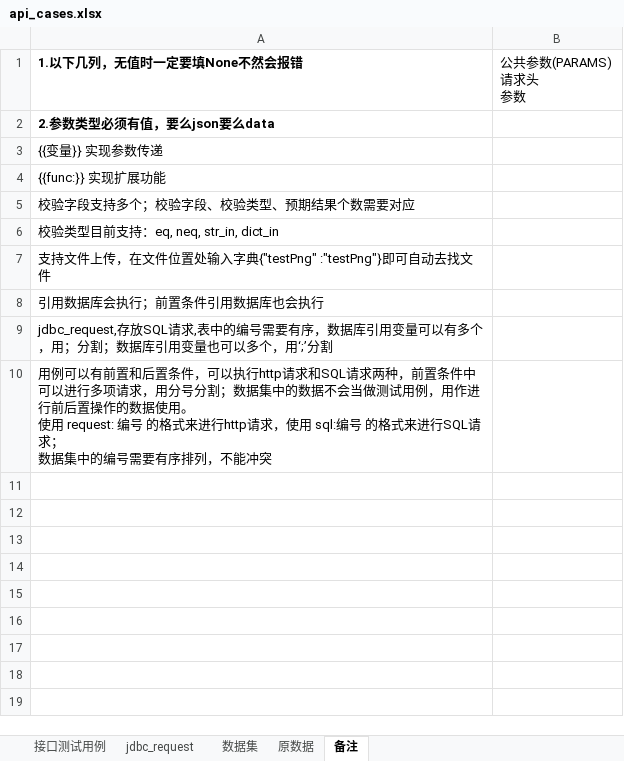
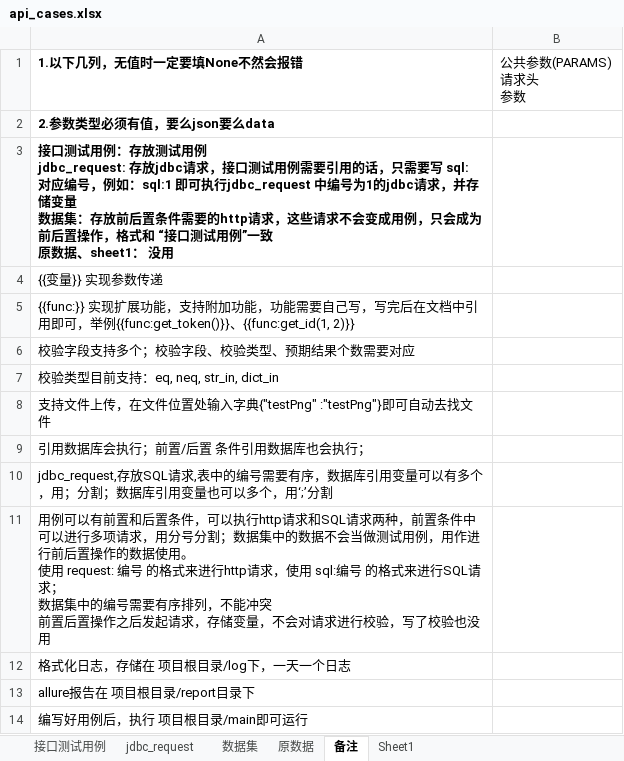
Before and after one commit to zxc123620/interFramework, an Excel workbook: excel/api_cases.xlsx, sheet 备注, drawn as a sheet; values as stored, in another font and other column widths than the file's, no borders; addresses are those after the commit; ↵ is a line break in a cell; the diff names each change by its address in the sheet, - before the commit and + after, or states it on an @@ line.

```diff
--- a/excel/api_cases.xlsx (sheet 备注)
+++ b/excel/api_cases.xlsx (sheet 备注)
+sheet tab: Sheet1
+row 3: 接口测试用例：存放测试用例 ↵ jdbc_request: 存放jdbc请求，接口测试用例需要引用的话，只需要写 sql: 对应编号，例如：sql:1 即可执行jdbc_request 中编号为1的jdbc请求，并存储变量 ↵ 数据集：存放前后置条件需要的http请求，这些请求不会变成用例，只会成为前后置操作，格式和 “接口测试用例”一致 ↵ 原数据、sheet1： 没用
-A5 (1.以下几列，无值时一定要填None不然会报错): …扩展功能
+A5 (1.以下几列，无值时一定要填None不然会报错): …扩展功能，支持附加功能，功能需要自己写，写完后在文档中引用即可，举例{{func:get_token()}}、{{func:get_id(1, 2)}}
-A9 (1.以下几列，无值时一定要填None不然会报错): 引用数据库会执行；前置条件引用数据库也会执行
+A9 (1.以下几列，无值时一定要填None不然会报错): 引用数据库会执行；前置/后置 条件引用数据库也会执行；
-A11 (1.以下几列，无值时一定要填None不然会报错): …不能冲突
+A11 (1.以下几列，无值时一定要填None不然会报错): …不能冲突 ↵ 前置后置操作之后发起请求，存储变量，不会对请求进行校验，写了校验也没用
+row 12: 格式化日志，存储在 项目根目录/log下，一天一个日志
+row 13: allure报告在 项目根目录/report目录下
+row 14: 编写好用例后，执行 项目根目录/main即可运行
```
Also changed, not shown: sheet 接口测试用例, sheet 数据集, 24 other files.
